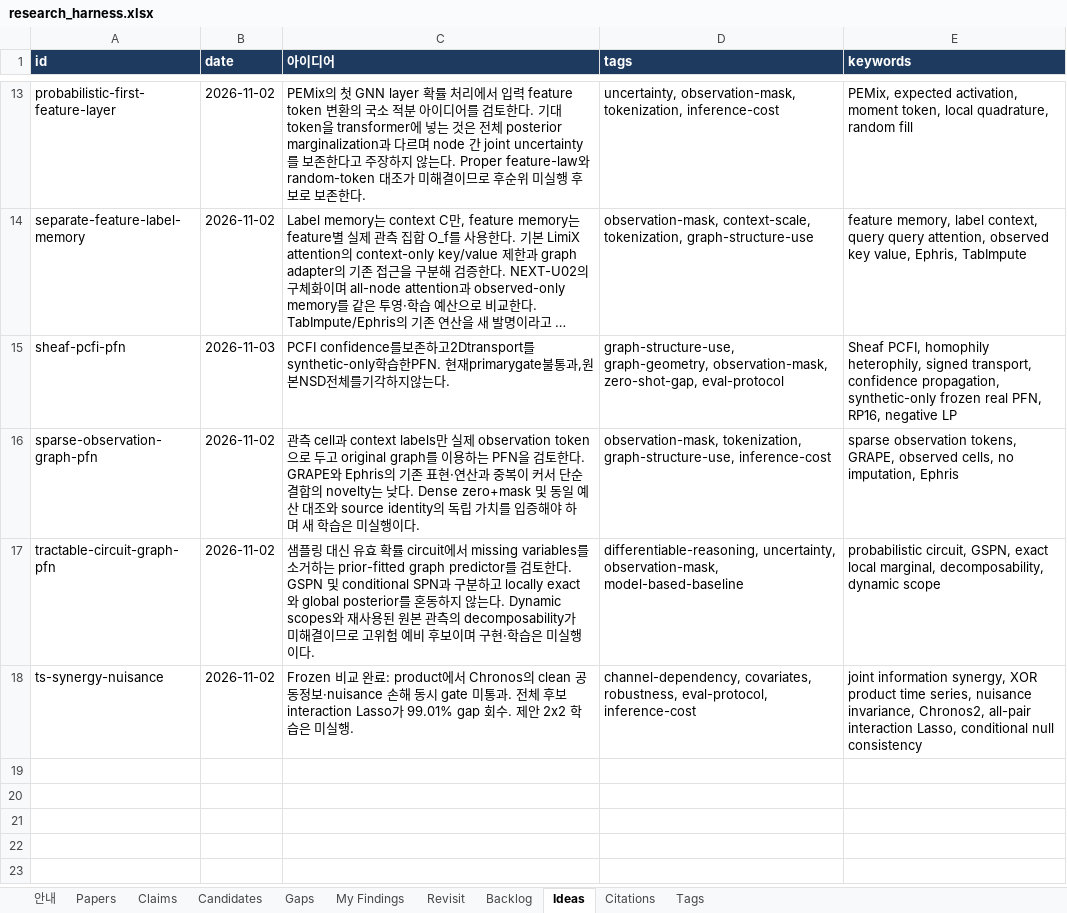
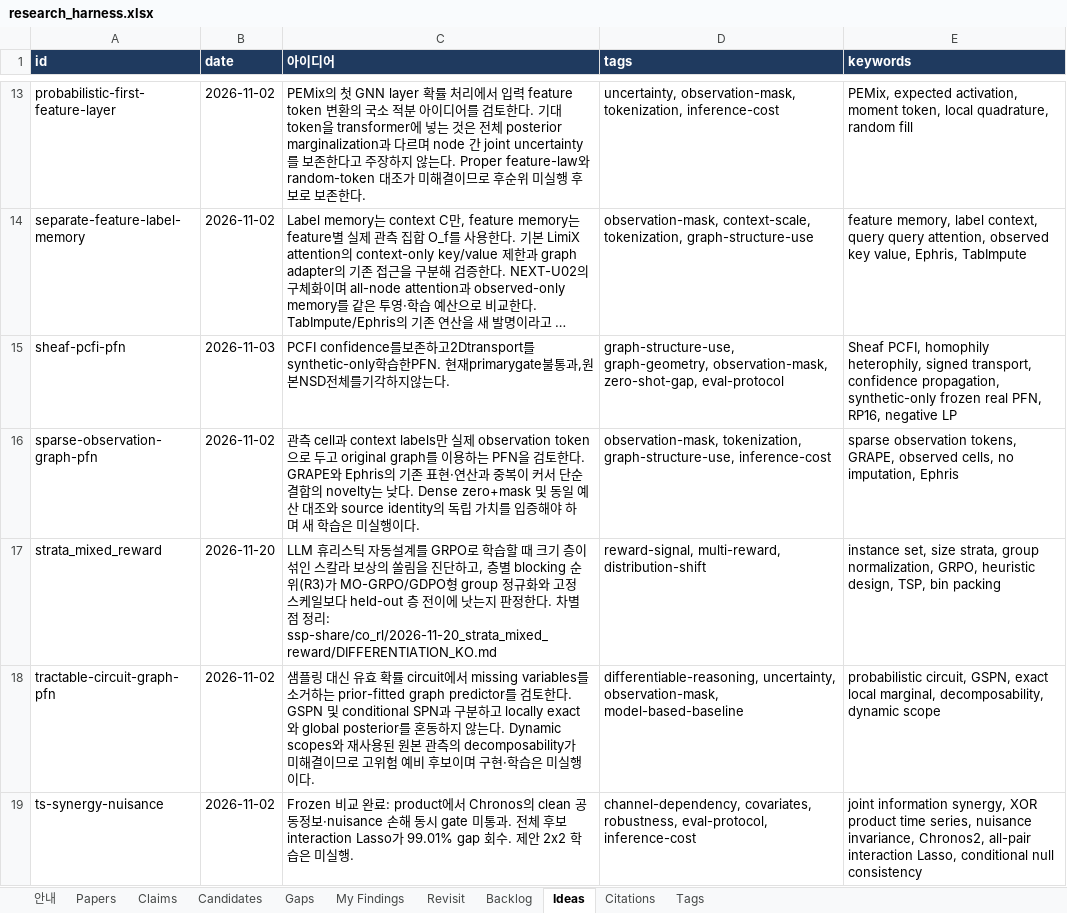
Before and after one commit to seongjinan11-source/research-harness, an Excel workbook: out/research_harness.xlsx, sheet Ideas, drawn as a sheet; only a part is shown, gaps mark what is left out; long unchanged cells end in …; values as stored, in another font and other column widths than the file's, no borders; the diff names each change by its address in the sheet, - before the commit and + after, or states it on an @@ line.

```diff
--- a/out/research_harness.xlsx (sheet Ideas)
+++ b/out/research_harness.xlsx (sheet Ideas)
+row 17: strata_mixed_reward | 2026-11-20 | LLM 휴리스틱 자동설계를 GRPO로 학습할 때 크기 층이 섞인 스칼라 보상의 쏠림을 진단하고, 층별 blocking 순위(R3)가 MO-GRPO/GDPO형 group 정규화와 고정 스케일보다 held-out 층 전이에 낫는지 판정한다. 차별점 정리: ssp-share/co_rl/2026-11-20_strata_mixed_reward/DIFFERENTIATION_KO.md | reward-signal, multi-reward, distribution-shift | instance set, size strata, group normalization, GRPO, heuristic design, TSP, bin packing
```
Also changed, not shown: sheet 안내, 3 other files.
